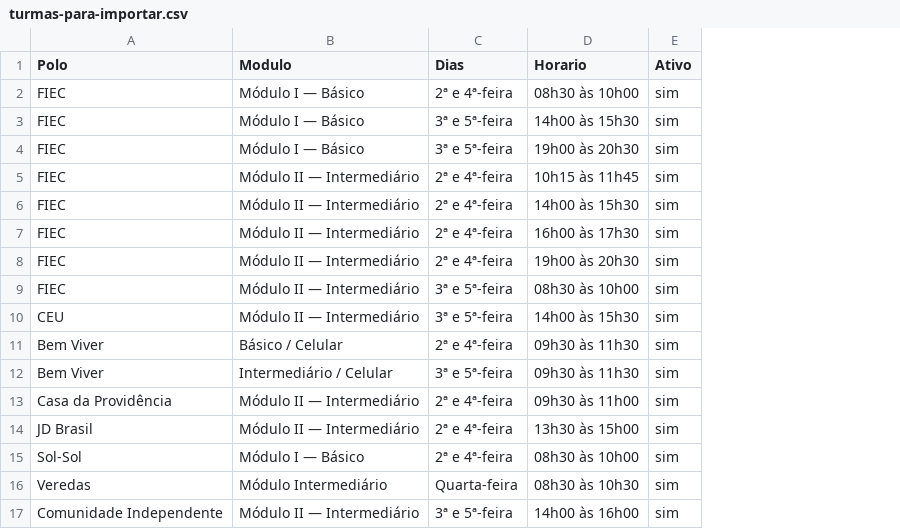
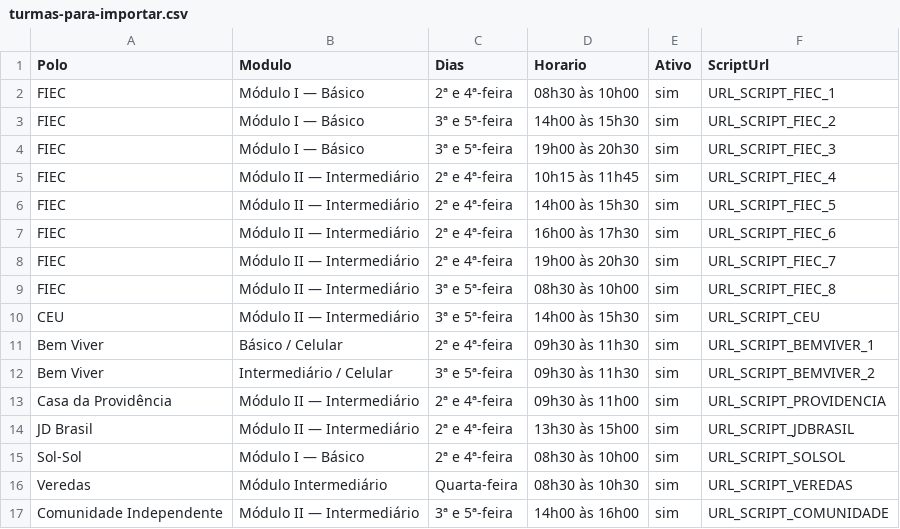
Before and after one commit to Razante21/Fiec, a CSV file: turmas-para-importar.csv, drawn as a sheet; the diff names each change by its address in the sheet, - before the commit and + after, or states it on an @@ line.

Commit message:
Add ScriptUrl column for vagas tracking

```diff
--- a/turmas-para-importar.csv
+++ b/turmas-para-importar.csv
+column F (ScriptUrl), rows 2-17: URL_SCRIPT_FIEC_1 | URL_SCRIPT_FIEC_2 | URL_SCRIPT_FIEC_3 | URL_SCRIPT_FIEC_4 | URL_SCRIPT_FIEC_5 | URL_SCRIPT_FIEC_6 | URL_SCRIPT_FIEC_7 | URL_SCRIPT_FIEC_8 | URL_SCRIPT_CEU | URL_SCRIPT_BEMVIVER_1 | URL_SCRIPT_BEMVIVER_2 | URL_SCRIPT_PROVIDENCIA | URL_SCRIPT_JDBRASIL | URL_SCRIPT_SOLSOL | URL_SCRIPT_VEREDAS | URL_SCRIPT_COMUNIDADE
```
Also changed, not shown: 3 other files.
